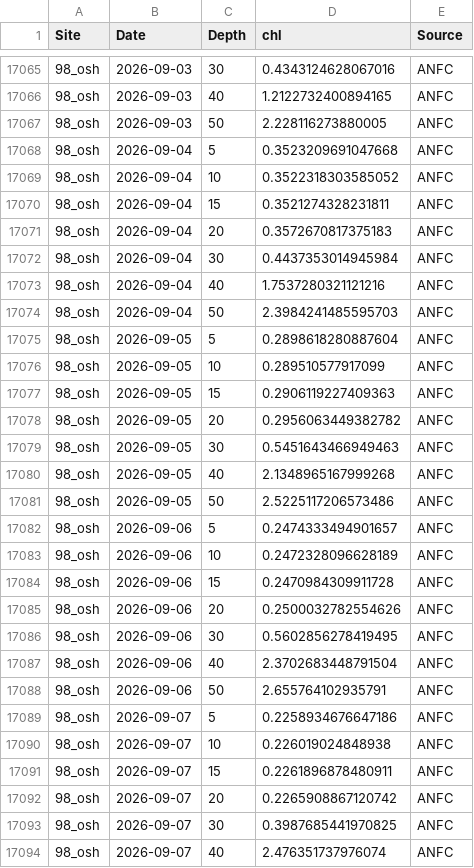
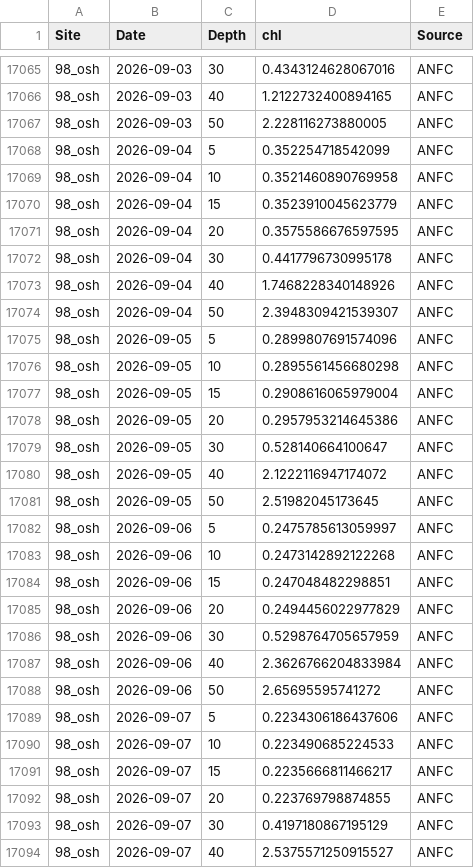
Before and after one commit to sharkbot952/temp_test5, a CSV file: data/cmem/chl/chl_98_osh.csv, drawn as a sheet; only a part is shown, gaps mark what is left out; the diff covers the shown part only.

```diff
--- a/data/cmem/chl/chl_98_osh.csv
+++ b/data/cmem/chl/chl_98_osh.csv
@@ -17067,28 +17067,28 @@
 98_osh,2026-09-03,50,2.228116273880005,ANFC
-98_osh,2026-09-04,5,0.3523209691047668,ANFC
-98_osh,2026-09-04,10,0.3522318303585052,ANFC
-98_osh,2026-09-04,15,0.3521274328231811,ANFC
-98_osh,2026-09-04,20,0.3572670817375183,ANFC
-98_osh,2026-09-04,30,0.4437353014945984,ANFC
-98_osh,2026-09-04,40,1.7537280321121216,ANFC
-98_osh,2026-09-04,50,2.3984241485595703,ANFC
-98_osh,2026-09-05,5,0.2898618280887604,ANFC
-98_osh,2026-09-05,10,0.289510577917099,ANFC
-98_osh,2026-09-05,15,0.2906119227409363,ANFC
-98_osh,2026-09-05,20,0.2956063449382782,ANFC
-98_osh,2026-09-05,30,0.5451643466949463,ANFC
-98_osh,2026-09-05,40,2.1348965167999268,ANFC
-98_osh,2026-09-05,50,2.5225117206573486,ANFC
-98_osh,2026-09-06,5,0.2474333494901657,ANFC
-98_osh,2026-09-06,10,0.2472328096628189,ANFC
-98_osh,2026-09-06,15,0.2470984309911728,ANFC
-98_osh,2026-09-06,20,0.2500032782554626,ANFC
-98_osh,2026-09-06,30,0.5602856278419495,ANFC
-98_osh,2026-09-06,40,2.3702683448791504,ANFC
-98_osh,2026-09-06,50,2.655764102935791,ANFC
-98_osh,2026-09-07,5,0.2258934676647186,ANFC
-98_osh,2026-09-07,10,0.226019024848938,ANFC
-98_osh,2026-09-07,15,0.2261896878480911,ANFC
-98_osh,2026-09-07,20,0.2265908867120742,ANFC
-98_osh,2026-09-07,30,0.3987685441970825,ANFC
-98_osh,2026-09-07,40,2.476351737976074,ANFC
+98_osh,2026-09-04,5,0.352254718542099,ANFC
+98_osh,2026-09-04,10,0.3521460890769958,ANFC
+98_osh,2026-09-04,15,0.3523910045623779,ANFC
+98_osh,2026-09-04,20,0.3575586676597595,ANFC
+98_osh,2026-09-04,30,0.4417796730995178,ANFC
+98_osh,2026-09-04,40,1.7468228340148926,ANFC
+98_osh,2026-09-04,50,2.3948309421539307,ANFC
+98_osh,2026-09-05,5,0.2899807691574096,ANFC
+98_osh,2026-09-05,10,0.2895561456680298,ANFC
+98_osh,2026-09-05,15,0.2908616065979004,ANFC
+98_osh,2026-09-05,20,0.2957953214645386,ANFC
+98_osh,2026-09-05,30,0.528140664100647,ANFC
+98_osh,2026-09-05,40,2.1222116947174072,ANFC
+98_osh,2026-09-05,50,2.51982045173645,ANFC
+98_osh,2026-09-06,5,0.2475785613059997,ANFC
+98_osh,2026-09-06,10,0.2473142892122268,ANFC
+98_osh,2026-09-06,15,0.247048482298851,ANFC
+98_osh,2026-09-06,20,0.2494456022977829,ANFC
+98_osh,2026-09-06,30,0.5298764705657959,ANFC
+98_osh,2026-09-06,40,2.3626766204833984,ANFC
+98_osh,2026-09-06,50,2.65695595741272,ANFC
+98_osh,2026-09-07,5,0.2234306186437606,ANFC
+98_osh,2026-09-07,10,0.223490685224533,ANFC
+98_osh,2026-09-07,15,0.2235666811466217,ANFC
+98_osh,2026-09-07,20,0.223769798874855,ANFC
+98_osh,2026-09-07,30,0.4197180867195129,ANFC
+98_osh,2026-09-07,40,2.5375571250915527,ANFC
```
Also changed, not shown: 36 edited cells elsewhere in this file, data/cmem/chl/chl_97_dat.csv, data/cmem/chl/chl_99_sik.csv, 9 other files.
